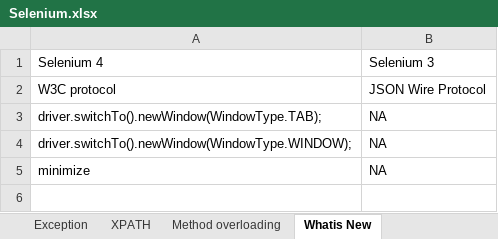
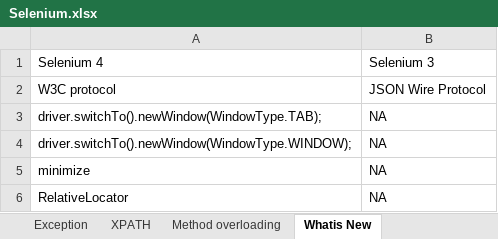
Before and after one commit to AksharaBhanu/b98, an Excel workbook: Selenium.xlsx, sheet Whatis New, drawn as a sheet; values as stored, in another font and other column widths than the file's, no borders; the diff names each change by its address in the sheet, - before the commit and + after, or states it on an @@ line.

```diff
--- a/Selenium.xlsx (sheet Whatis New)
+++ b/Selenium.xlsx (sheet Whatis New)
+row 6: RelativeLocator | NA
```
Also changed, not shown: 16 other files.
